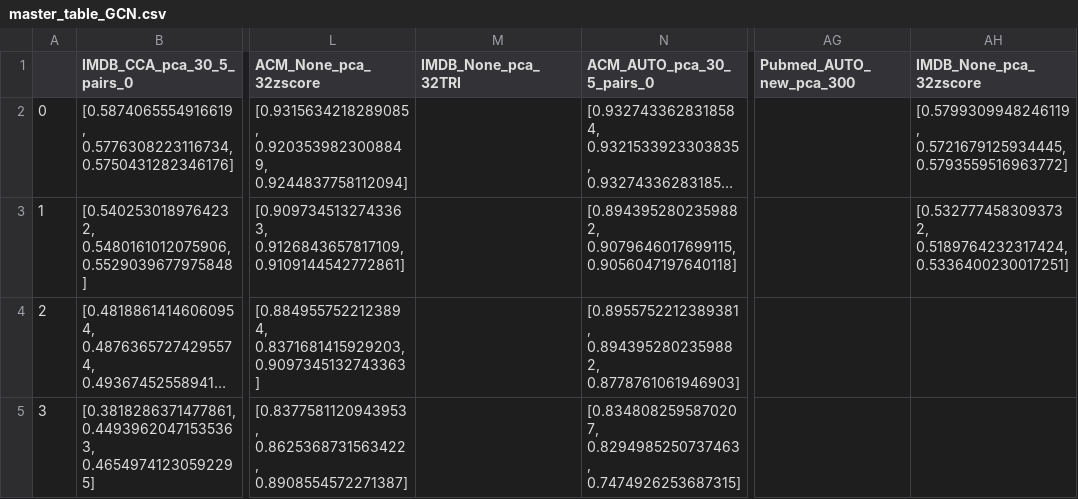
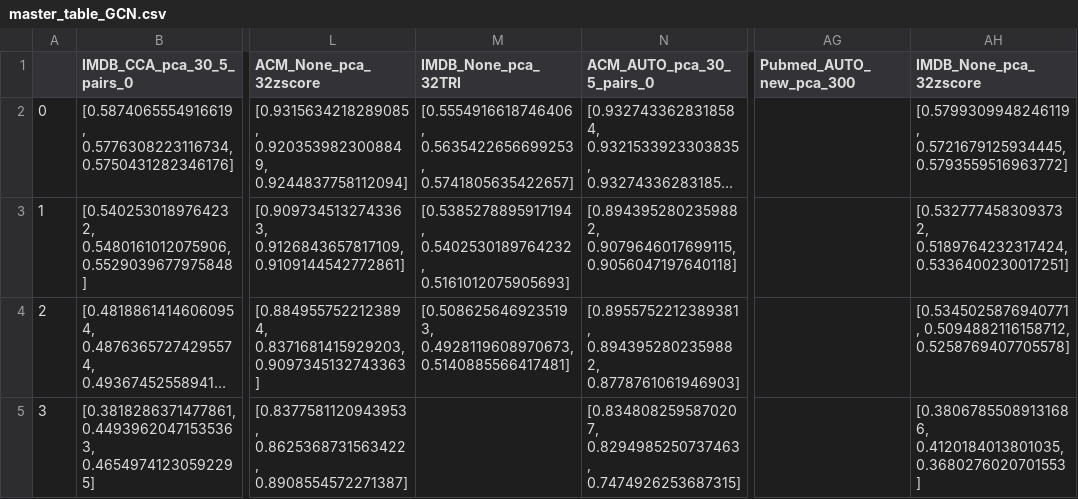
Before and after one commit to Robino-CK/hetero-conv-matching, a CSV file: master_table_GCN.csv, drawn as a sheet; only a part is shown, gaps mark what is left out; long unchanged cells end in …; the diff names each change by its address in the sheet, - before the commit and + after, or states it on an @@ line.

```diff
--- a/master_table_GCN.csv
+++ b/master_table_GCN.csv
-M2 (IMDB_None_pca_32TRI): (empty)
+M2 (IMDB_None_pca_32TRI): [0.5554916618746406, 0.5635422656699253, 0.5741805635422657]
-M3 (IMDB_None_pca_32TRI): (empty)
+M3 (IMDB_None_pca_32TRI): [0.5385278895917194, 0.5402530189764232, 0.5161012075905693]
-M4 (IMDB_None_pca_32TRI): (empty)
+M4 (IMDB_None_pca_32TRI): [0.5086256469235193, 0.4928119608970673, 0.5140885566417481]
-AH4 (IMDB_None_pca_32zscore): (empty)
+AH4 (IMDB_None_pca_32zscore): [0.5345025876940771, 0.5094882116158712, 0.5258769407705578]
-AH5 (IMDB_None_pca_32zscore): (empty)
+AH5 (IMDB_None_pca_32zscore): [0.38067855089131686, 0.4120184013801035, 0.3680276020701553]
```
